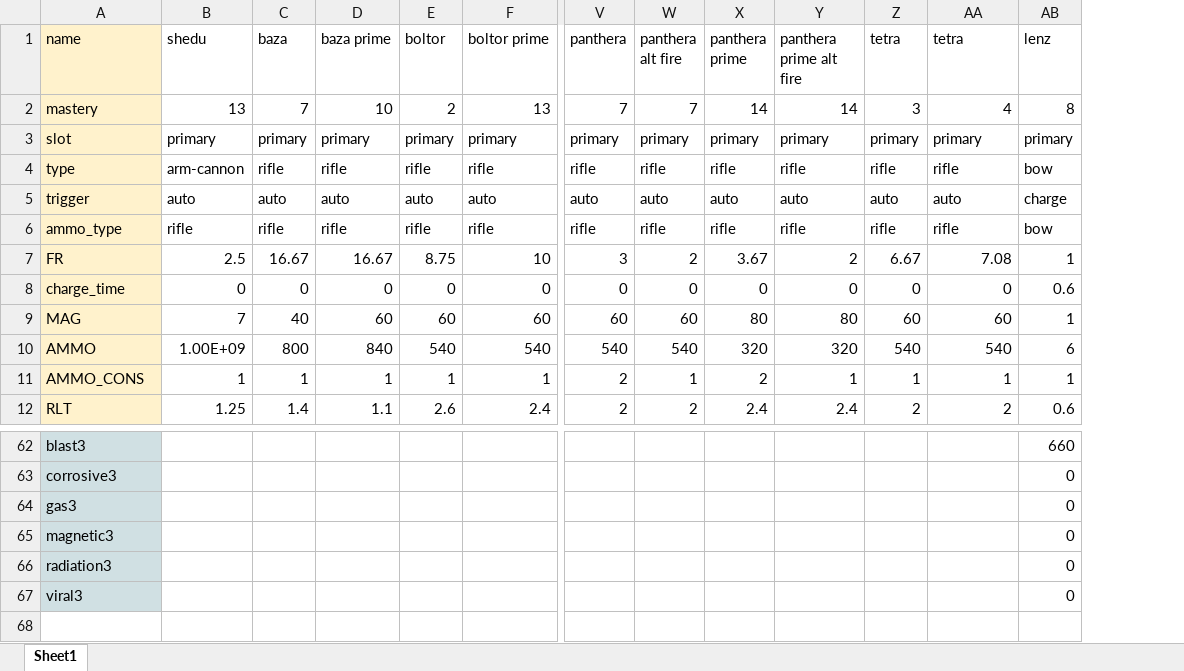
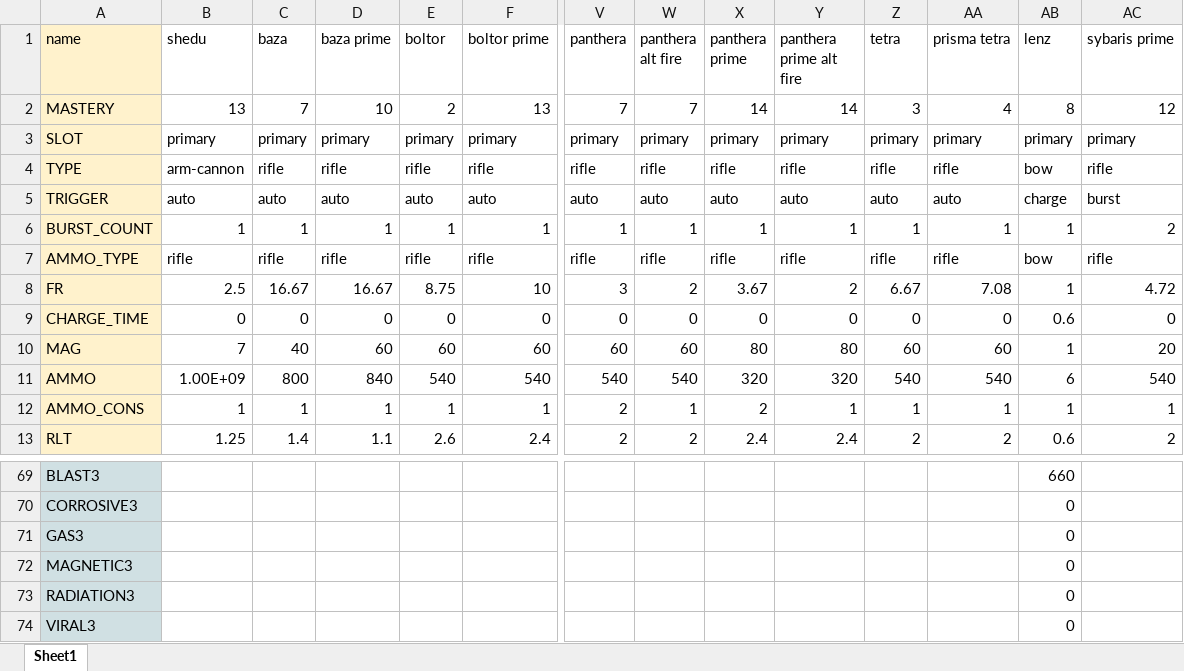
Before and after one commit to martinma899/warframe_dmg_calc, an Excel workbook: 5_weapon_database/weapon_database.xlsx, sheet Sheet1, drawn as a sheet; only a part is shown, gaps mark what is left out; values as stored, in another font and other column widths than the file's, no borders; charts and pictures not drawn; addresses are those after the commit; rows hold the shown columns only; the diff covers the shown part only; the diff names each change by its address in the sheet, - before the commit and + after, or states it on an @@ line.

```diff
--- a/5_weapon_database/weapon_database.xlsx (sheet Sheet1)
+++ b/5_weapon_database/weapon_database.xlsx (sheet Sheet1)
+column AC (sybaris prime), rows 2-5: 12 | primary | rifle | burst; rows 7-13: rifle | 4.72 | 0 | 20 | 540 | 1 | 2
-AA1: tetra
+AA1: prisma tetra
-A2 (name): mastery
+A2 (name): MASTERY
-A3 (name): slot
+A3 (name): SLOT
-A4 (name): type
+A4 (name): TYPE
-A5 (name): trigger
+A5 (name): TRIGGER
+row 6: BURST_COUNT | 1 | 1 | 1 | 1 | 1 | 1 | 1 | 1 | 1 | 1 | 1 | 1 | 2
-A7 (name): ammo_type
+A7 (name): AMMO_TYPE
-A9 (name): charge_time
+A9 (name): CHARGE_TIME
-A69 (name): blast3
+A69 (name): BLAST3
-A70 (name): corrosive3
+A70 (name): CORROSIVE3
-A71 (name): gas3
+A71 (name): GAS3
-A72 (name): magnetic3
+A72 (name): MAGNETIC3
-A73 (name): radiation3
+A73 (name): RADIATION3
-A74 (name): viral3
+A74 (name): VIRAL3
```
Also changed, not shown: 6 added rows and 38 edited cells elsewhere in this sheet, formulas that keep their value, 72 other files.
